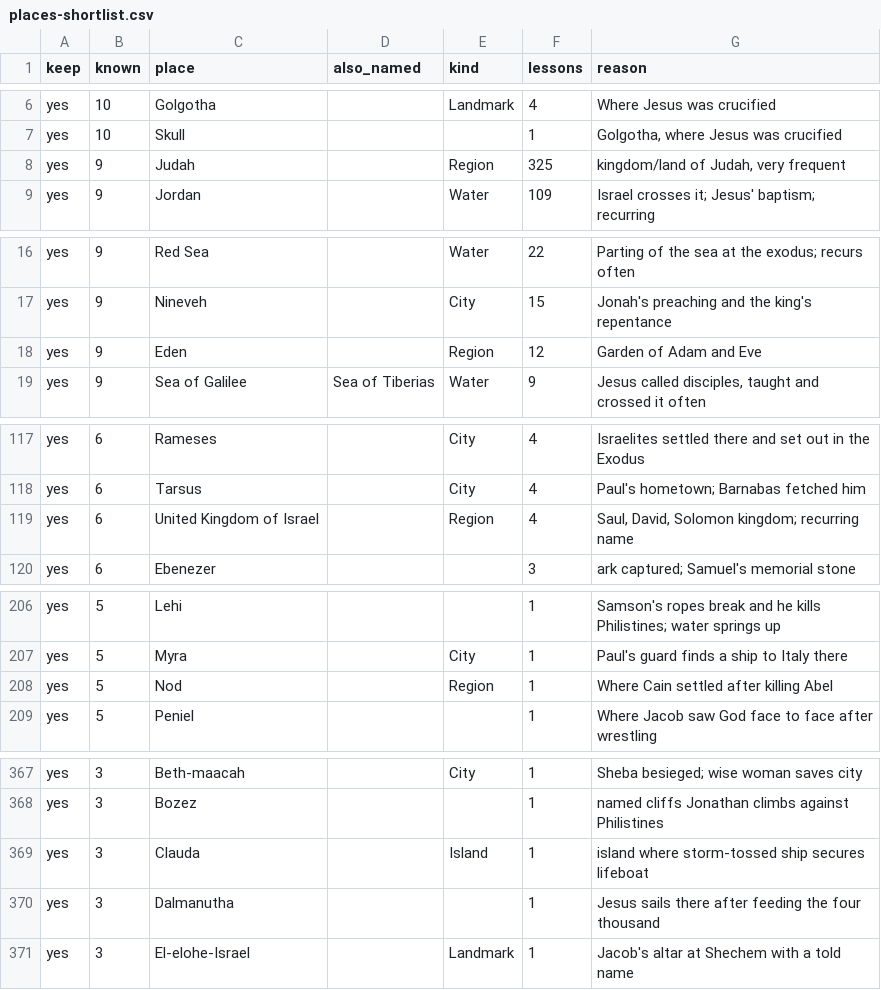
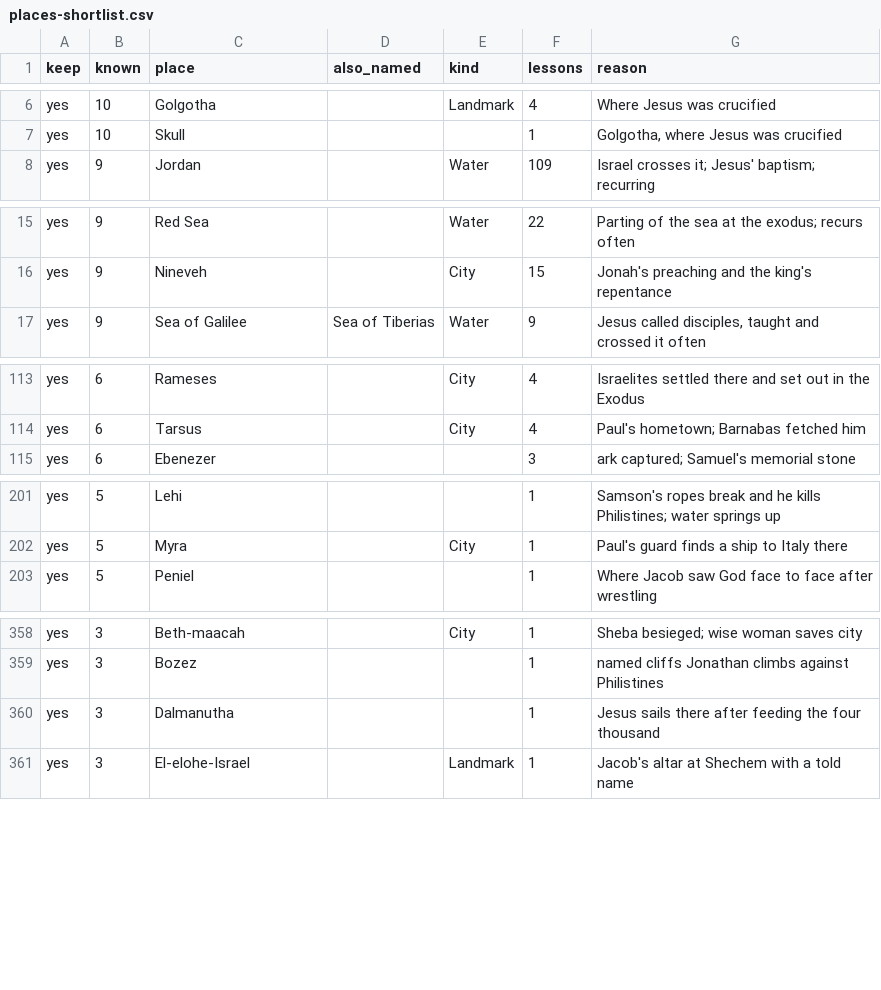
Before and after one commit to admin-dorinverse/dorinverse, a CSV file: scripts/dough-maker/output/sample/places-shortlist.csv, drawn as a sheet; only a part is shown, gaps mark what is left out; the diff covers the shown part only.

```diff
--- a/scripts/dough-maker/output/sample/places-shortlist.csv
+++ b/scripts/dough-maker/output/sample/places-shortlist.csv
@@ -7,3 +7,2 @@ yes,10,"Golgotha","",Landmark,4,"Where Jesus was crucified"
 yes,10,"Skull","",,1,"Golgotha, where Jesus was crucified"
-yes,9,"Judah","",Region,325,"kingdom/land of Judah, very frequent"
 yes,9,"Jordan","",Water,109,"Israel crosses it; Jesus' baptism; recurring"
@@ -17,3 +16,2 @@ yes,9,"Red Sea","",Water,22,"Parting of the sea at the exodus; recurs often"
 yes,9,"Nineveh","",City,15,"Jonah's preaching and the king's repentance"
-yes,9,"Eden","",Region,12,"Garden of Adam and Eve"
 yes,9,"Sea of Galilee","Sea of Tiberias",Water,9,"Jesus called disciples, taught and crossed it often"
@@ -118,3 +114,2 @@ yes,6,"Rameses","",City,4,"Israelites settled there and set out in the Exodus"
 yes,6,"Tarsus","",City,4,"Paul's hometown; Barnabas fetched him"
-yes,6,"United Kingdom of Israel","",Region,4,"Saul, David, Solomon kingdom; recurring name"
 yes,6,"Ebenezer","",,3,"ark captured; Samuel's memorial stone"
@@ -207,3 +202,2 @@ yes,5,"Lehi","",,1,"Samson's ropes break and he kills Philistines; water springs
 yes,5,"Myra","",City,1,"Paul's guard finds a ship to Italy there"
-yes,5,"Nod","",Region,1,"Where Cain settled after killing Abel"
 yes,5,"Peniel","",,1,"Where Jacob saw God face to face after wrestling"
@@ -368,3 +359,2 @@ yes,3,"Beth-maacah","",City,1,"Sheba besieged; wise woman saves city"
 yes,3,"Bozez","",,1,"named cliffs Jonathan climbs against Philistines"
-yes,3,"Clauda","",Island,1,"island where storm-tossed ship secures lifeboat"
 yes,3,"Dalmanutha","",,1,"Jesus sails there after feeding the four thousand"
```
Also changed, not shown: 9 added rows, 5 removed rows and 2 edited cells elsewhere in this file, 3 other files.
